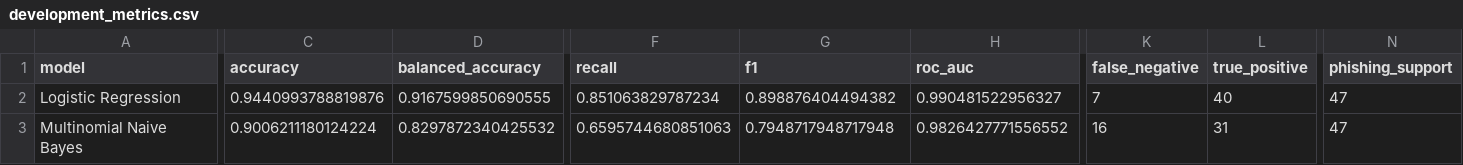
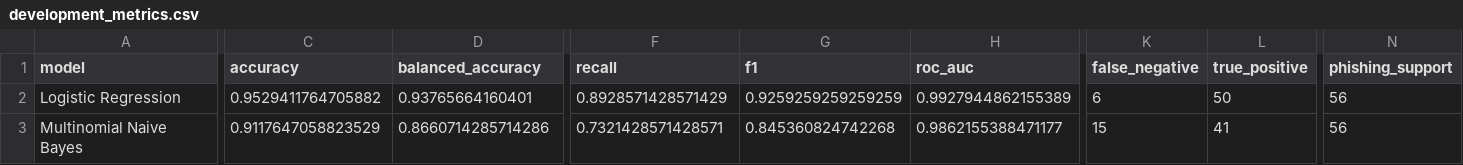
Before and after one commit to Yaser-Me/phishing-email-detection-ml, a CSV file: results/development_metrics.csv, drawn as a sheet; only a part is shown, gaps mark what is left out; the diff covers the shown part only; the diff names each change by its address in the sheet, - before the commit and + after, or states it on an @@ line.

```diff
--- a/results/development_metrics.csv
+++ b/results/development_metrics.csv
-C2 (accuracy): 0.9440993788819876
+C2 (accuracy): 0.9529411764705882
-D2 (balanced_accuracy): 0.9167599850690555
+D2 (balanced_accuracy): 0.93765664160401
-F2 (recall): 0.851063829787234
+F2 (recall): 0.8928571428571429
-G2 (f1): 0.898876404494382
+G2 (f1): 0.9259259259259259
-H2 (roc_auc): 0.990481522956327
+H2 (roc_auc): 0.9927944862155389
-K2 (false_negative): 7
+K2 (false_negative): 6
-L2 (true_positive): 40
+L2 (true_positive): 50
-N2:N3 (phishing_support): 47
+N2:N3 (phishing_support): 56
-C3 (accuracy): 0.9006211180124224
+C3 (accuracy): 0.9117647058823529
-D3 (balanced_accuracy): 0.8297872340425532
+D3 (balanced_accuracy): 0.8660714285714286
-F3 (recall): 0.6595744680851063
+F3 (recall): 0.7321428571428571
-G3 (f1): 0.7948717948717948
+G3 (f1): 0.845360824742268
-H3 (roc_auc): 0.9826427771556552
+H3 (roc_auc): 0.9862155388471177
-K3 (false_negative): 16
+K3 (false_negative): 15
-L3 (true_positive): 31
+L3 (true_positive): 41
```
Also changed, not shown: 1 edited cell elsewhere in this file, results/dataset_audit.csv, results/split_manifest.csv, 13 other files.
